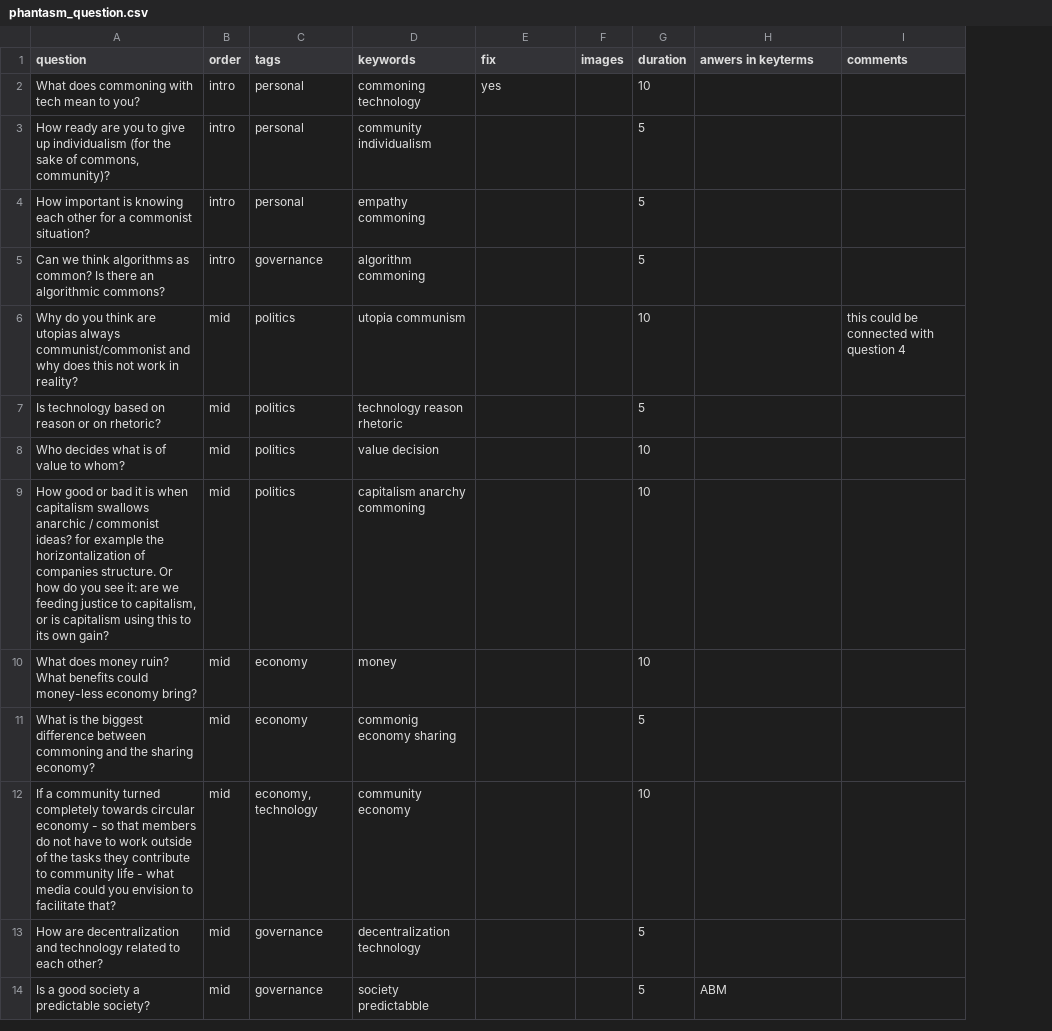
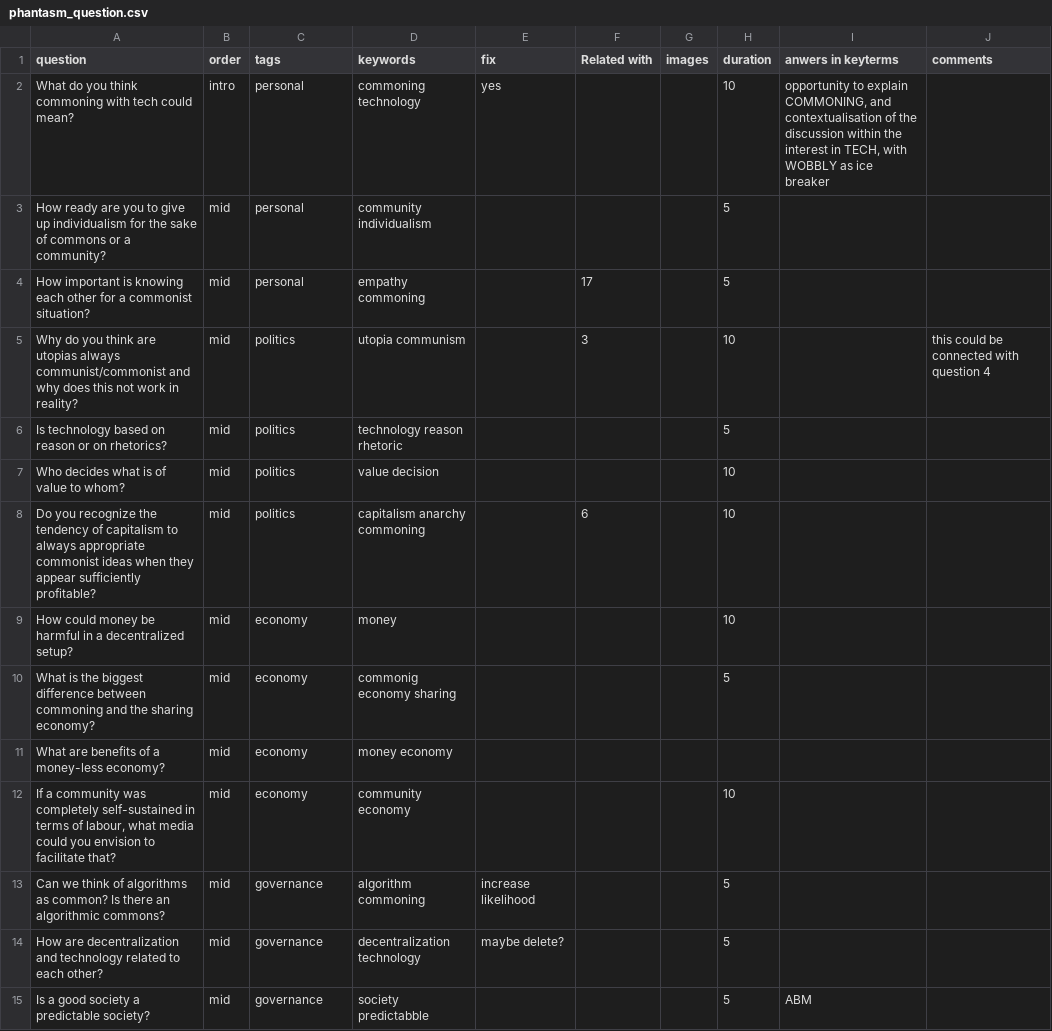
Before and after one commit to commoningtoys/phantasm_bot, a CSV file: data/phantasm_question.csv, drawn as a sheet; only a part is shown; removed rows and columns are numbered as before the commit, all else as after; the diff covers the shown part only; the diff names each change by its address in the sheet, - before the commit and + after, or states it on an @@ line.

Commit message:
update bot with question tree

```diff
--- a/data/phantasm_question.csv
+++ b/data/phantasm_question.csv
+column F (Related with), rows 4-8: 17 | 3 |  |  | 6
-A2 (question): What does commoning with tech mean to you?
+A2 (question): What do you think commoning with tech could mean?
-I2 (anwers in keyterms): (empty)
+I2 (anwers in keyterms): opportunity to explain COMMONING, and contextualisation of the discussion within the interest in TECH, with WOBBLY as ice breaker
-A3 (question): …up individualism (for the sake of commons, community)?
+A3 (question): …up individualism for the sake of commons or a community?
-B3:B4 (order): intro
+B3:B4 (order): mid
-row 5: Can we think algorithms as common? Is there an algorithmic commons? | intro | governance | algorithm commoning |  |  | 5
-A6 (question): …or on rhetoric?
+A6 (question): …or on rhetorics?
-A8 (question): How good or bad it is when capitalism swallows anarchic / commonist ideas? for example the horizontalization of companies structure. Or how do you see it: are we feeding justice to capitalism, or is capitalism using this to its own gain?
+A8 (question): Do you recognize the tendency of capitalism to always appropriate commonist ideas when they appear sufficiently profitable?
-A9 (question): What does money ruin? What benefits could money-less economy bring?
+A9 (question): How could money be harmful in a decentralized setup?
+row 11: What are benefits of a money-less economy? | mid | economy | money economy
-A12 (question): …a community turned completely towards circular economy - so that members do not have to work outside of the tasks they contribute to community life - what media…
+A12 (question): …a community was completely self-sustained in terms of labour, what media…
-C12 (tags): economy, technology
+C12 (tags): economy
+row 13: Can we think of algorithms as common? Is there an algorithmic commons? | mid | governance | algorithm commoning | increase likelihood |  |  | 5
-E14 (fix): (empty)
+E14 (fix): maybe delete?
```
Also changed, not shown: 2 added rows, 4 removed rows, 2 moved rows and 10 edited cells elsewhere in this file, 5 other files.
